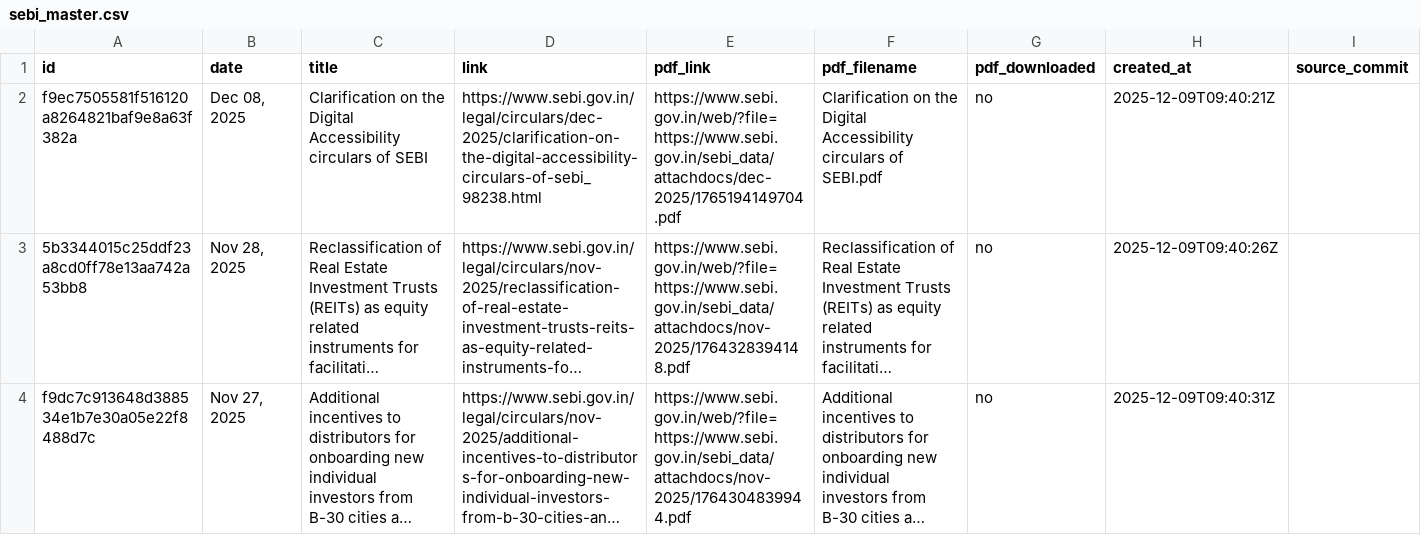
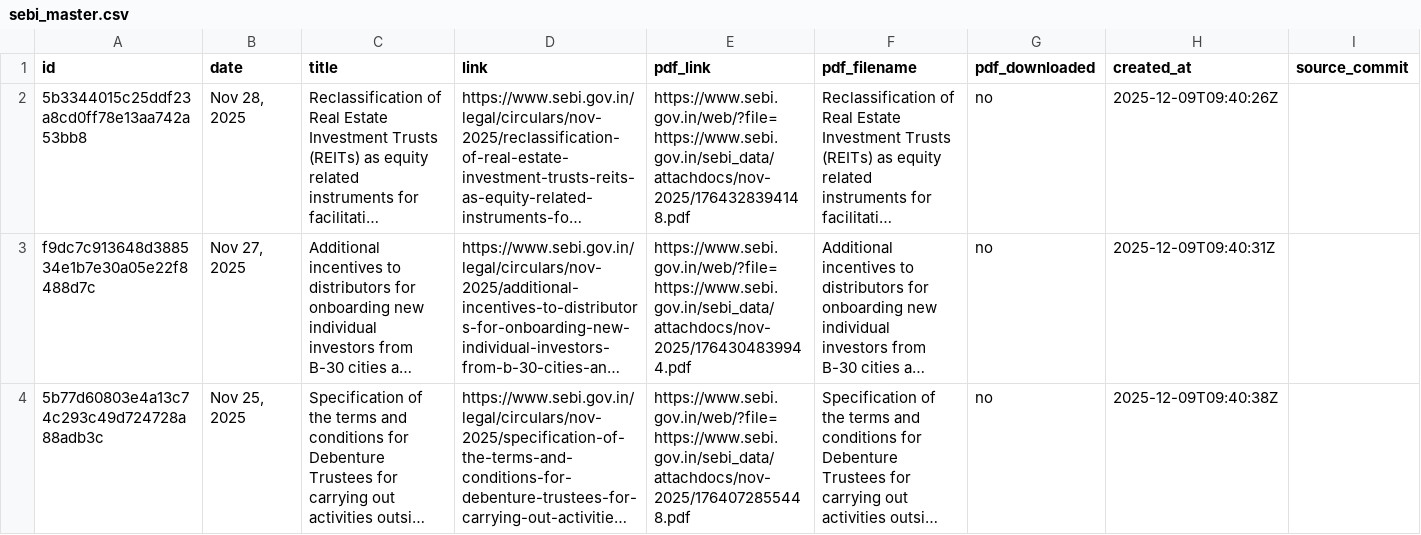
Before and after one commit to 1310-On-web/Sebi-update-notifier, a CSV file: sebi_master.csv, drawn as a sheet; only a part is shown; the shorter side is filled out with more unchanged rows; long unchanged cells end in …; the diff names each change by its address in the sheet, - before the commit and + after, or states it on an @@ line.

Commit message:
Update sebi_master.csv

```diff
--- a/sebi_master.csv
+++ b/sebi_master.csv
-row 2: f9ec7505581f516120a8264821baf9e8a63f382a | Dec 08, 2025 | Clarification on the Digital Accessibility circulars of SEBI | https://www.sebi.gov.in/legal/circulars/dec-2025/clarification-on-the-digital-accessibility-circulars-of-sebi_98238.html | https://www.sebi.gov.in/web/?file=https://www.sebi.gov.in/sebi_data/attachdocs/dec-2025/1765194149704.pdf | Clarification on the Digital Accessibility circulars of SEBI.pdf | no | 2025-12-09T09:40:21Z
```
